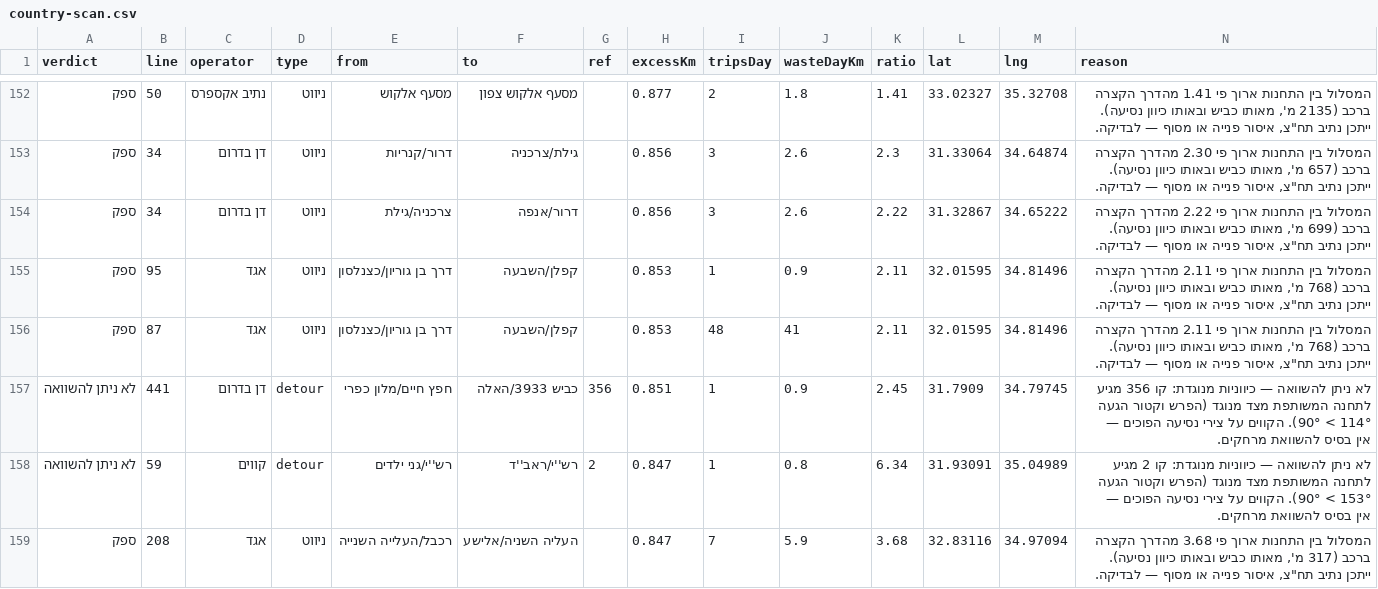
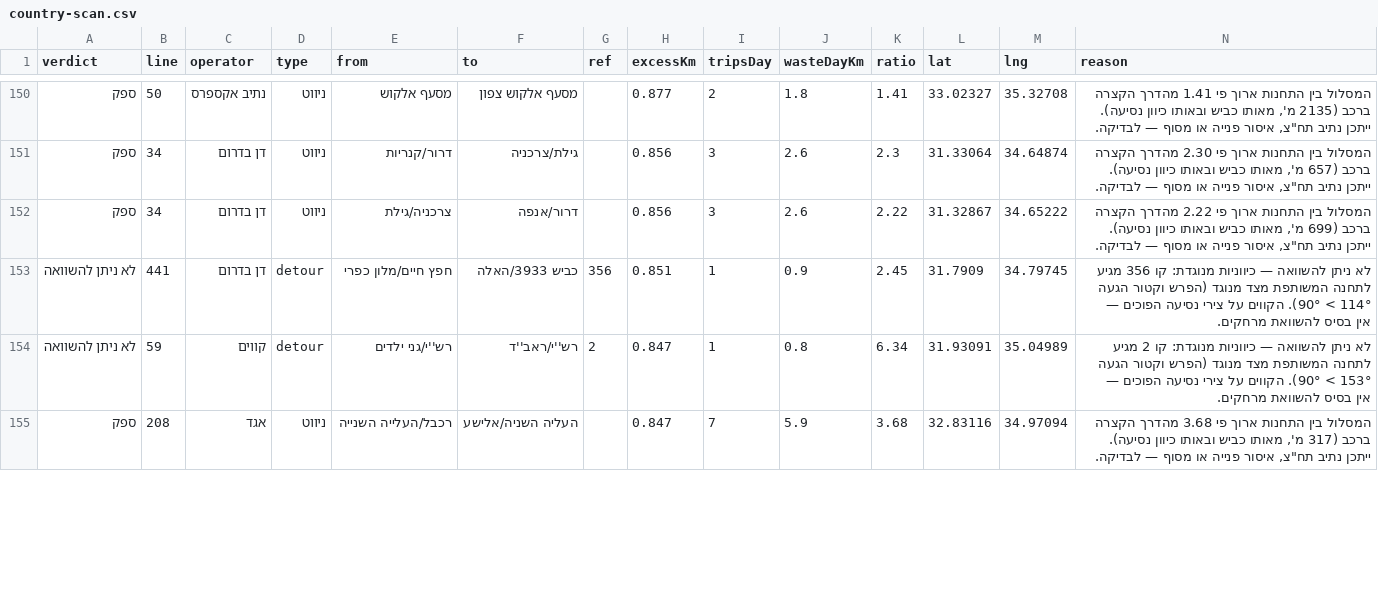
Before and after one commit to Transit-Freak/kav-bug, a CSV file: country-scan.csv, drawn as a sheet; only a part is shown, gaps mark what is left out; removed rows and columns are numbered as before the commit, all else as after; the diff covers the shown part only; the diff names each change by its address in the sheet, - before the commit and + after, or states it on an @@ line.

```diff
--- a/country-scan.csv
+++ b/country-scan.csv
-row 155: ספק | 95 | אגד | ניווט | דרך בן גוריון/כצנלסון | קפלן/השבעה |  | 0.853 | 1 | 0.9 | 2.11 | 32.01595 | 34.81496 | המסלול בין התחנות ארוך פי 2.11 מהדרך הקצרה ברכב (768 מ', מאותו כביש ובאותו כיוון נסיעה). ייתכן נתיב תח"צ, איסור פנייה או מסוף — לבדיקה.
-row 156: ספק | 87 | אגד | ניווט | דרך בן גוריון/כצנלסון | קפלן/השבעה |  | 0.853 | 48 | 41 | 2.11 | 32.01595 | 34.81496 | המסלול בין התחנות ארוך פי 2.11 מהדרך הקצרה ברכב (768 מ', מאותו כביש ובאותו כיוון נסיעה). ייתכן נתיב תח"צ, איסור פנייה או מסוף — לבדיקה.
```
Also changed, not shown: 2 added rows, 5 removed rows and 26 edited cells elsewhere in this file, 5 other files.
